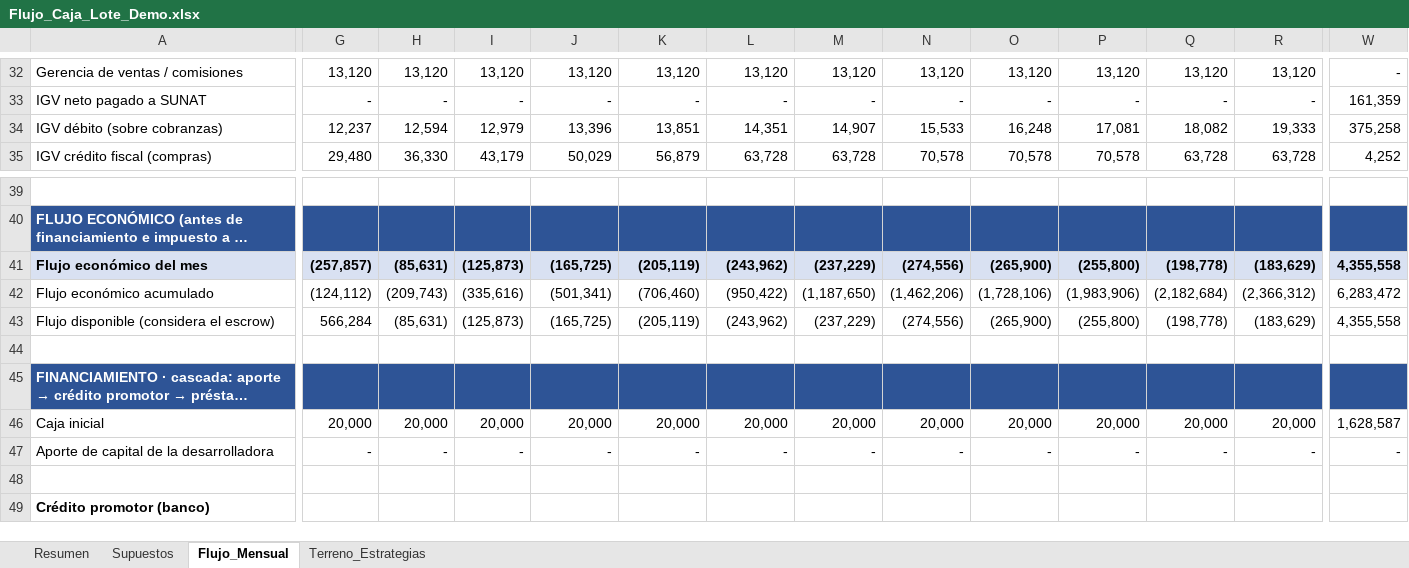
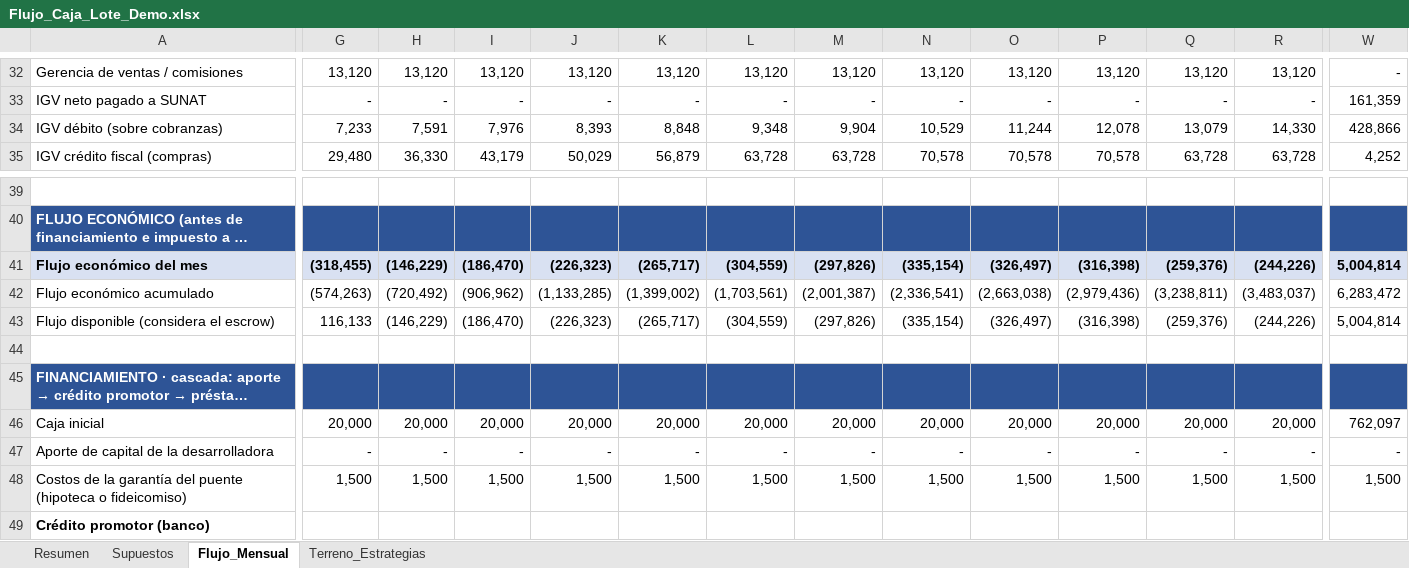
Before and after one commit to chicoma1998-ux/Eh-cloude, an Excel workbook: entregables/Flujo_Caja_Lote_Demo.xlsx, sheet Flujo_Mensual, drawn as a sheet; only a part is shown, gaps mark what is left out; long unchanged cells end in …; values as stored, in another font and other column widths than the file's, no borders; removed rows and columns are numbered as before the commit, all else as after; rows hold the shown columns only; the diff covers the shown part only; the diff names each change by its address in the sheet, - before the commit and + after, or states it on an @@ line.

```diff
--- a/entregables/Flujo_Caja_Lote_Demo.xlsx (sheet Flujo_Mensual)
+++ b/entregables/Flujo_Caja_Lote_Demo.xlsx (sheet Flujo_Mensual)
-row 34: IGV débito (sobre cobranzas) | 12,237 | 12,594 | 12,979 | 13,396 | 13,851 | 14,351 | 14,907 | 15,533 | 16,248 | 17,081 | 18,082 | 19,333 | 375,258
+row 34: IGV débito (sobre cobranzas) | 7,233 | 7,591 | 7,976 | 8,393 | 8,848 | 9,348 | 9,904 | 10,529 | 11,244 | 12,078 | 13,079 | 14,330 | 428,866
-row 41: Flujo económico del mes | (257,857) | (85,631) | (125,873) | (165,725) | (205,119) | (243,962) | (237,229) | (274,556) | (265,900) | (255,800) | (198,778) | (183,629) | 4,355,558
-row 42: Flujo económico acumulado | (124,112) | (209,743) | (335,616) | (501,341) | (706,460) | (950,422) | (1,187,650) | (1,462,206) | (1,728,106) | (1,983,906) | (2,182,684) | (2,366,312) | 6,283,472
+row 41: Flujo económico del mes | (318,455) | (146,229) | (186,470) | (226,323) | (265,717) | (304,559) | (297,826) | (335,154) | (326,497) | (316,398) | (259,376) | (244,226) | 5,004,814
+row 42: Flujo económico acumulado | (574,263) | (720,492) | (906,962) | (1,133,285) | (1,399,002) | (1,703,561) | (2,001,387) | (2,336,541) | (2,663,038) | (2,979,436) | (3,238,811) | (3,483,037) | 6,283,472
-G43: 566,284
+G43: 116,133
-H43: (85,631)
+H43: (146,229)
-I43: (125,873)
+I43: (186,470)
-J43: (165,725)
+J43: (226,323)
-K43: (205,119)
+K43: (265,717)
-L43: (243,962)
+L43: (304,559)
-M43: (237,229)
+M43: (297,826)
-N43: (274,556)
+N43: (335,154)
-O43: (265,900)
+O43: (326,497)
-P43: (255,800)
+P43: (316,398)
-Q43: (198,778)
+Q43: (259,376)
-R43: (183,629)
+R43: (244,226)
-W43: 4,355,558
+W43: 5,004,814
-W46: 1,628,587
+W46: 762,097
-row 48: (empty)
+row 48: Costos de la garantía del puente (hipoteca o fideicomiso) | 1,500 | 1,500 | 1,500 | 1,500 | 1,500 | 1,500 | 1,500 | 1,500 | 1,500 | 1,500 | 1,500 | 1,500 | 1,500
```
Also changed, not shown: 9 added rows, 9 removed rows and 121 edited cells elsewhere in this sheet, sheet Resumen, sheet Supuestos, formulas that keep their value, 1 other file.
